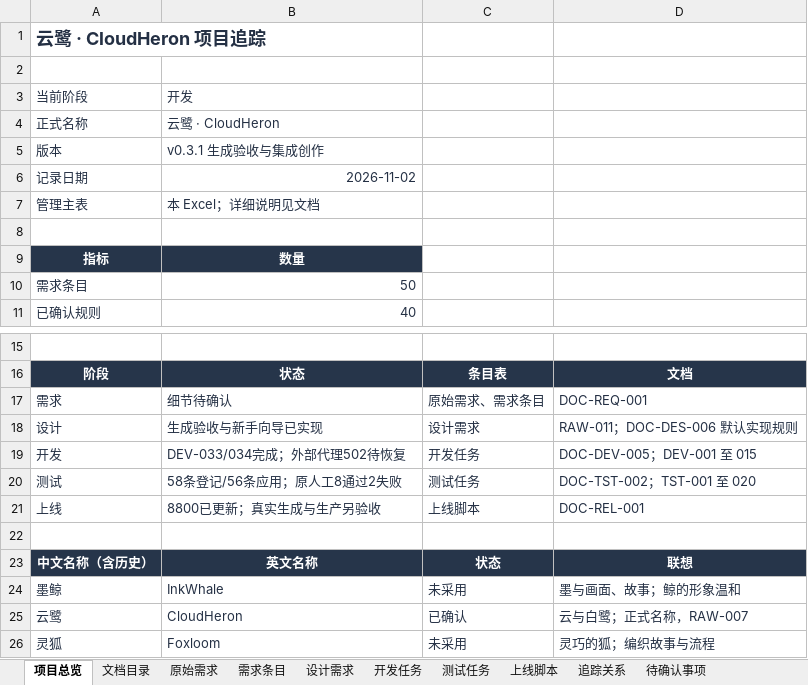
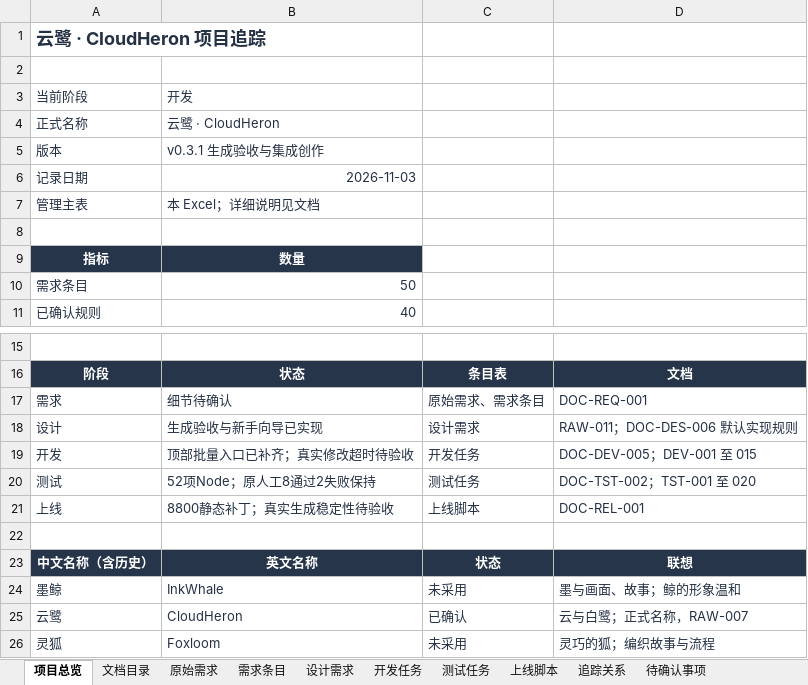
Before and after one commit to wangbhan/CloudHeron, an Excel workbook: outputs/project-register-01/AI漫剧平台-项目追踪表-v0.1.xlsx, sheet 项目总览, drawn as a sheet; only a part is shown, gaps mark what is left out; values as stored, in another font and other column widths than the file's, no borders; the diff names each change by its address in the sheet, - before the commit and + after, or states it on an @@ line.

```diff
--- a/outputs/project-register-01/AI漫剧平台-项目追踪表-v0.1.xlsx (sheet 项目总览)
+++ b/outputs/project-register-01/AI漫剧平台-项目追踪表-v0.1.xlsx (sheet 项目总览)
-B6: 2026-11-02
+B6: 2026-11-03
-B19: DEV-033/034完成；外部代理502待恢复
+B19: 顶部批量入口已补齐；真实修改超时待验收
-B20: 58条登记/56条应用；原人工8通过2失败
+B20: 52项Node；原人工8通过2失败保持
-B21: 8800已更新；真实生成与生产另验收
+B21: 8800静态补丁；真实生成稳定性待验收
```
Also changed, not shown: sheet 测试任务, sheet 开发任务, sheet 需求条目, sheet 文档目录, sheet 设计需求, 12 other files.
